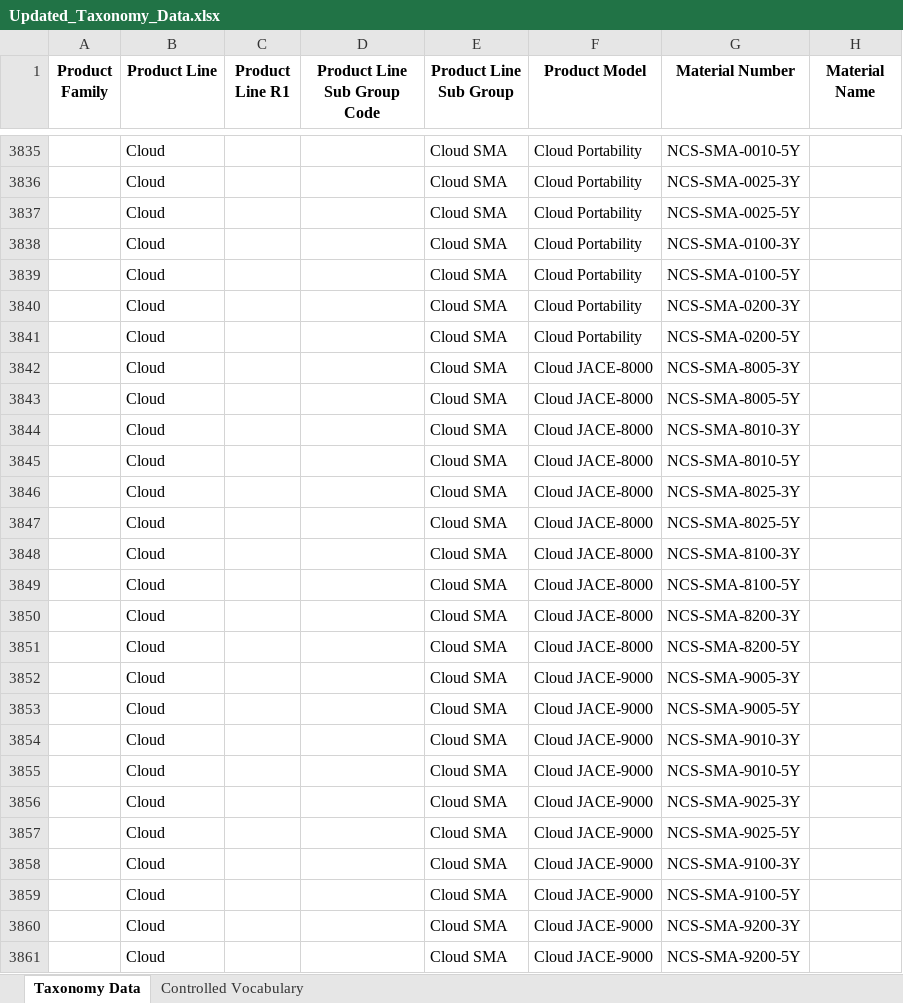
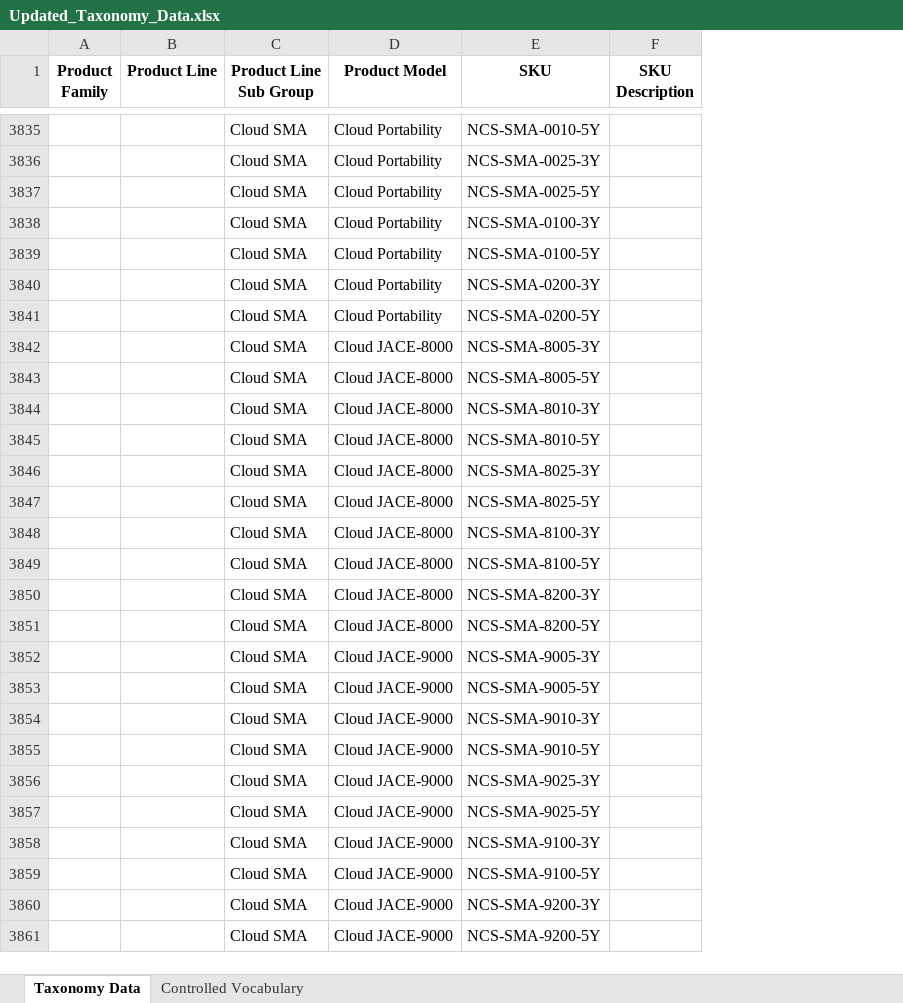
Before and after one commit to niagaradocs/dita-techdocs, an Excel workbook: Taxonomy-Niagara/output/Updated_Taxonomy_Data.xlsx, sheet Taxonomy Data, drawn as a sheet; only a part is shown, gaps mark what is left out; values as stored, in another font and other column widths than the file's, no borders; removed rows and columns are numbered as before the commit, all else as after; the diff covers the shown part only; the diff names each change by its address in the sheet, - before the commit and + after, or states it on an @@ line.

```diff
--- a/Taxonomy-Niagara/output/Updated_Taxonomy_Data.xlsx (sheet Taxonomy Data)
+++ b/Taxonomy-Niagara/output/Updated_Taxonomy_Data.xlsx (sheet Taxonomy Data)
-column C (Product Line R1), empty
-column D (Product Line Sub Group Code), empty
-E1: Material Number
+E1: SKU
-F1: Material Name
+F1: SKU Description
-B3835:B3861 (Product Line): Cloud
+B3835:B3861 (Product Line): (empty)
```
Also changed, not shown: 92 edited cells elsewhere in this sheet, Taxonomy-Niagara/output/Tridium_Taxonomy_1.xlsx, Taxonomy-Niagara/source/Tridium_Taxonomy_Source.xlsx, 5 other files.
